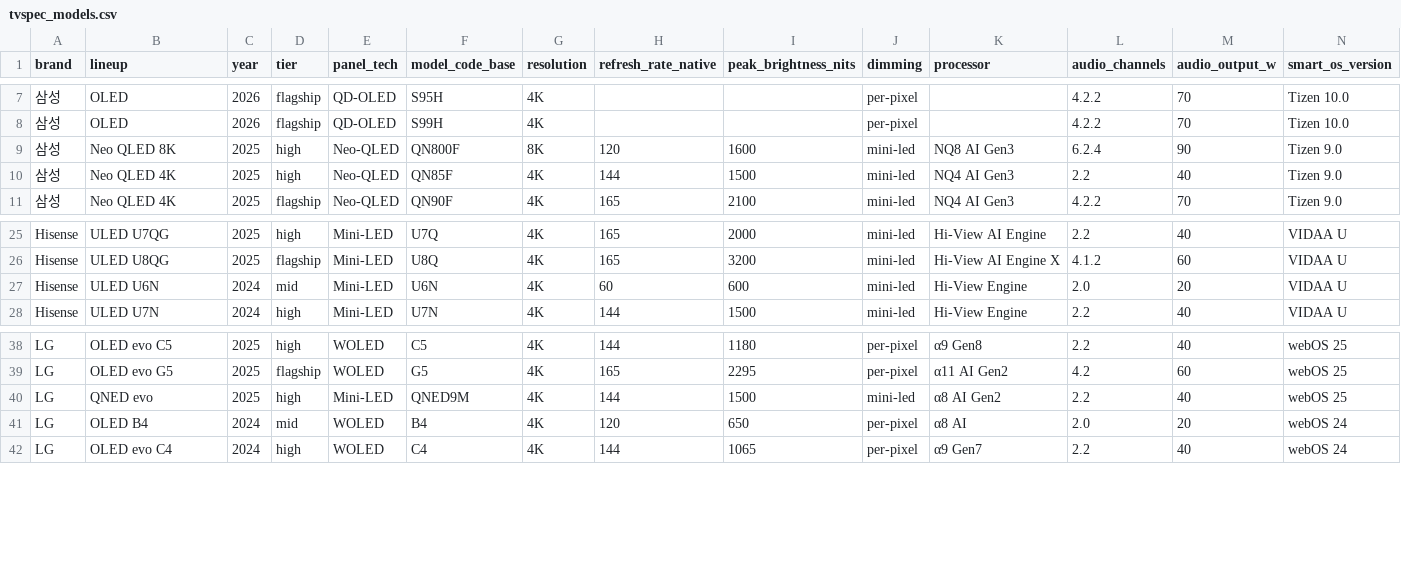
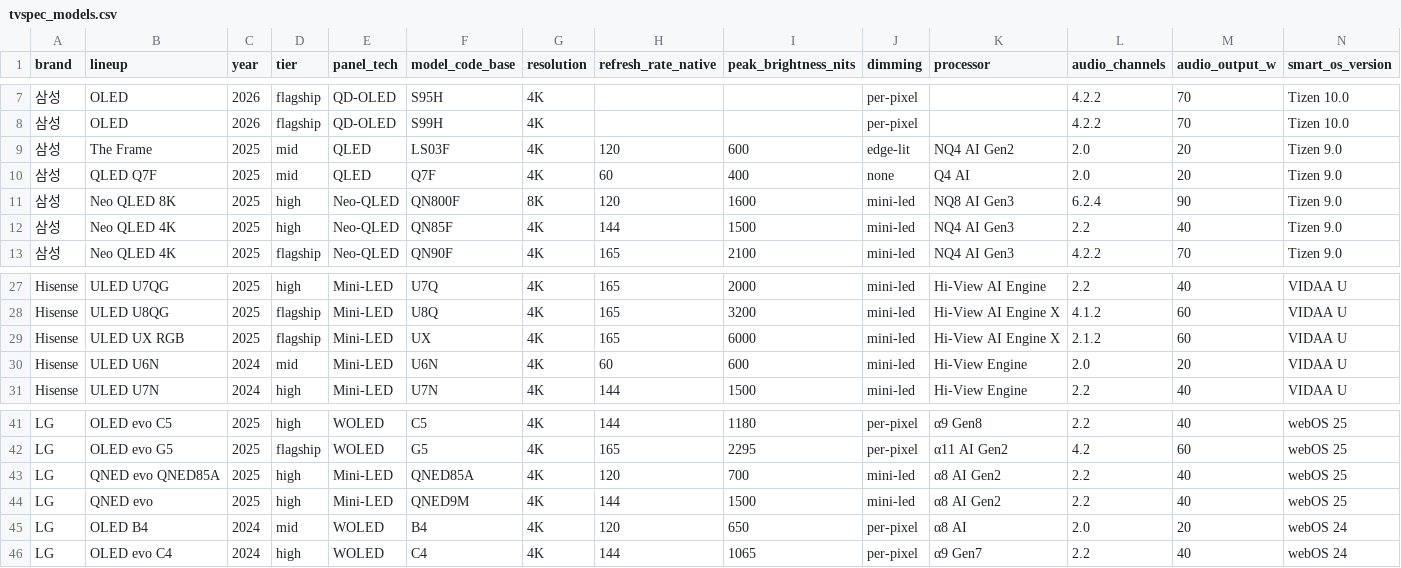
Before and after one commit to teleb98/TV_DB, a CSV file: data/exports/tvspec_models.csv, drawn as a sheet; only a part is shown, gaps mark what is left out; rows hold the shown columns only; the diff names each change by its address in the sheet, - before the commit and + after, or states it on an @@ line.

```diff
--- a/data/exports/tvspec_models.csv
+++ b/data/exports/tvspec_models.csv
+row 9: 삼성 | The Frame | 2025 | mid | QLED | LS03F | 4K | 120 | 600 | edge-lit | NQ4 AI Gen2 | 2.0 | 20 | Tizen 9.0
+row 10: 삼성 | QLED Q7F | 2025 | mid | QLED | Q7F | 4K | 60 | 400 | none | Q4 AI | 2.0 | 20 | Tizen 9.0
+row 29: Hisense | ULED UX RGB | 2025 | flagship | Mini-LED | UX | 4K | 165 | 6000 | mini-led | Hi-View AI Engine X | 2.1.2 | 60 | VIDAA U
+row 43: LG | QNED evo QNED85A | 2025 | high | Mini-LED | QNED85A | 4K | 120 | 700 | mini-led | α8 AI Gen2 | 2.2 | 40 | webOS 25
```
Also changed, not shown: data/exports/tvspec_variants.csv, 4 other files.
